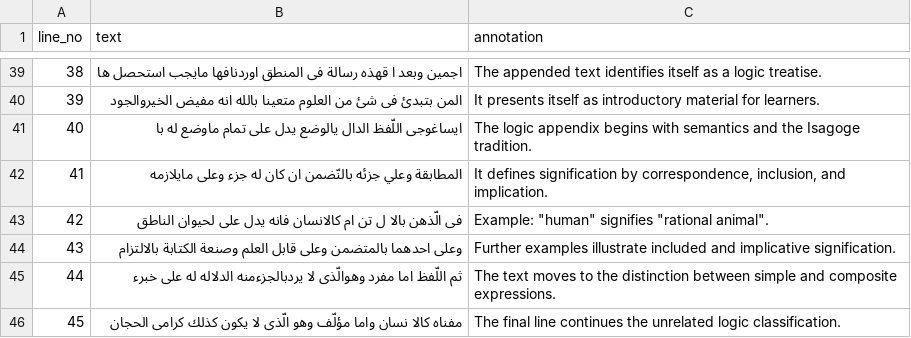
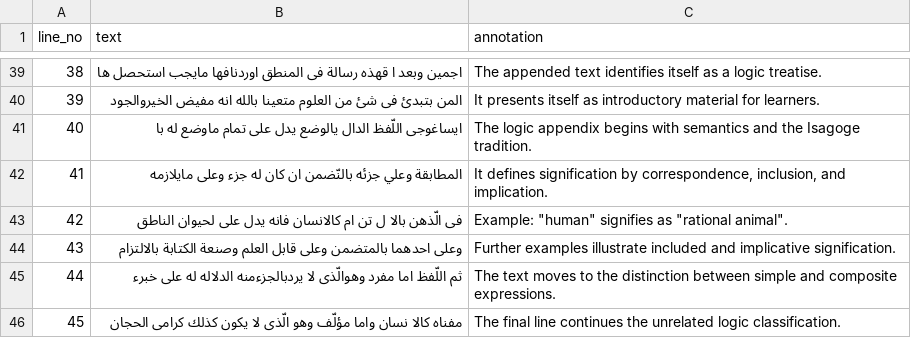
Before and after one commit to Sserhatt/Argumentation-Theory, a TSV file: Manuscripts/Risâle fî 'ilm-i âdâbi’l-bahŝ ve’l-münâzara Tasköprizâde/Risâle fî 'ilm-i âdâbi’l-bahŝ ve’l-münâzara Tasköprizâde.annotated.tsv, drawn as a sheet; only a part is shown, gaps mark what is left out.

```diff
--- a/Manuscripts/Risâle fî 'ilm-i âdâbi’l-bahŝ ve’l-münâzara Tasköprizâde/Risâle fî 'ilm-i âdâbi’l-bahŝ ve’l-münâzara Tasköprizâde.annotated.tsv
+++ b/Manuscripts/Risâle fî 'ilm-i âdâbi’l-bahŝ ve’l-münâzara Tasköprizâde/Risâle fî 'ilm-i âdâbi’l-bahŝ ve’l-münâzara Tasköprizâde.annotated.tsv
@@ -42,3 +42,3 @@
 41	المطابقة وعلي جزئه بالنّضمن ان کان له جزء وعلى مايلازمه	It defines signification by correspondence, inclusion, and implication.
-42	فی الّذهن بالا ل تن ام کالانسان فانه یدل على لحیوان الناطق	Example: "human" signifies "rational animal".
+42	فی الّذهن بالا ل تن ام کالانسان فانه یدل على لحیوان الناطق	Example: "human" signifies as "rational animal".
 43	وعلى احدهما بالمتضمن وعلى قابل العلم وصنعة الكتابة بالالتزام	Further examples illustrate included and implicative signification.
```
Also changed, not shown: Manuscripts/Hasiyetül_Kevâkibî_alâ_risâletil_bahs_Tasköprizâde/Hasiyetül_Kevâkibî_alâ_risâletil_bahs_Tasköprizâde.annotated.tsv, Manuscripts/Risālat fī al-Ādāb al-Baḥth Al-Samarqandi/Risālat fī al-Ādāb al-Baḥth Al-Samarqandi.annotated.tsv, 1 other file.
